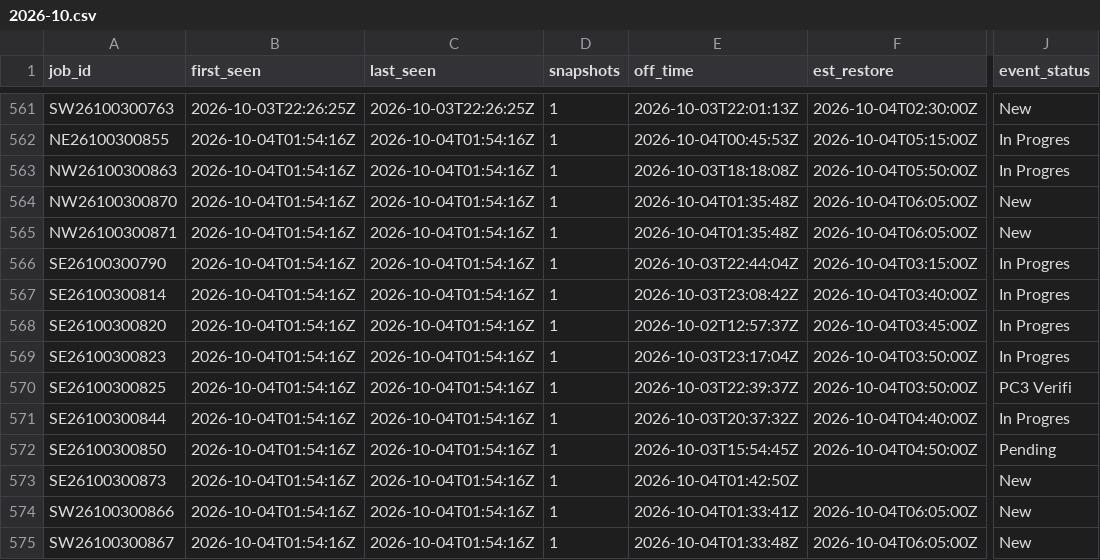
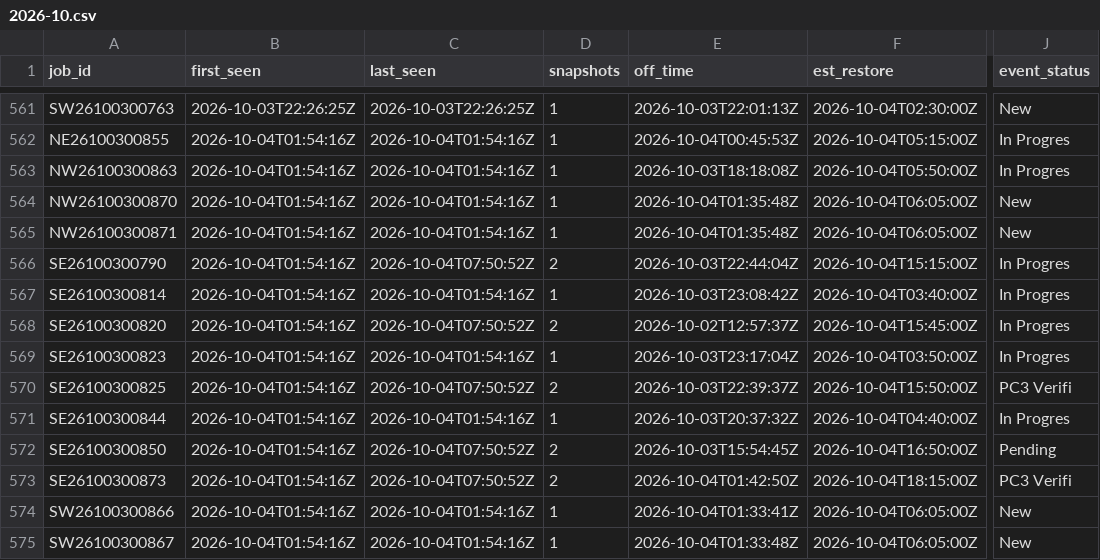
Before and after one commit to wadamcI/dte-outages, a CSV file: dte/history/2026-10.csv, drawn as a sheet; only a part is shown, gaps mark what is left out; the diff covers the shown part only; the diff names each change by its address in the sheet, - before the commit and + after, or states it on an @@ line.

```diff
--- a/dte/history/2026-10.csv
+++ b/dte/history/2026-10.csv
-C566 (last_seen): 2026-10-04T01:54:16Z
+C566 (last_seen): 2026-10-04T07:50:52Z
-D566 (snapshots): 1
+D566 (snapshots): 2
-F566 (est_restore): 2026-10-04T03:15:00Z
+F566 (est_restore): 2026-10-04T15:15:00Z
-C568 (last_seen): 2026-10-04T01:54:16Z
+C568 (last_seen): 2026-10-04T07:50:52Z
-D568 (snapshots): 1
+D568 (snapshots): 2
-F568 (est_restore): 2026-10-04T03:45:00Z
+F568 (est_restore): 2026-10-04T15:45:00Z
-C570 (last_seen): 2026-10-04T01:54:16Z
+C570 (last_seen): 2026-10-04T07:50:52Z
-D570 (snapshots): 1
+D570 (snapshots): 2
-F570 (est_restore): 2026-10-04T03:50:00Z
+F570 (est_restore): 2026-10-04T15:50:00Z
-C572:C573 (last_seen): 2026-10-04T01:54:16Z
+C572:C573 (last_seen): 2026-10-04T07:50:52Z
-D572:D573 (snapshots): 1
+D572:D573 (snapshots): 2
-F572 (est_restore): 2026-10-04T04:50:00Z
+F572 (est_restore): 2026-10-04T16:50:00Z
-F573 (est_restore): (empty)
+F573 (est_restore): 2026-10-04T18:15:00Z
-J573 (event_status): New
+J573 (event_status): PC3 Verifi
```
Also changed, not shown: 5 added rows and 35 edited cells elsewhere in this file, 1 other file.
